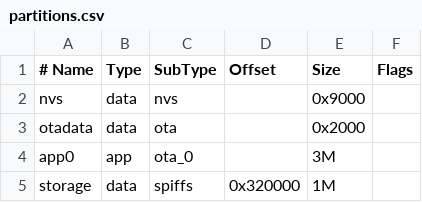
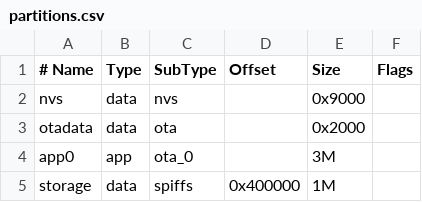
Before and after one commit to LokiMetaSmith/Library-Lamp, a CSV file: partitions.csv, drawn as a sheet.

```diff
--- a/partitions.csv
+++ b/partitions.csv
@@ -4,2 +4,2 @@ otadata,  data, ota,     ,        0x2000,
 app0,     app,  ota_0,   ,        3M,
-storage,  data, spiffs,  0x320000, 1M
+storage,  data, spiffs,  0x400000, 1M
```
Also changed, not shown: 1 other file.
